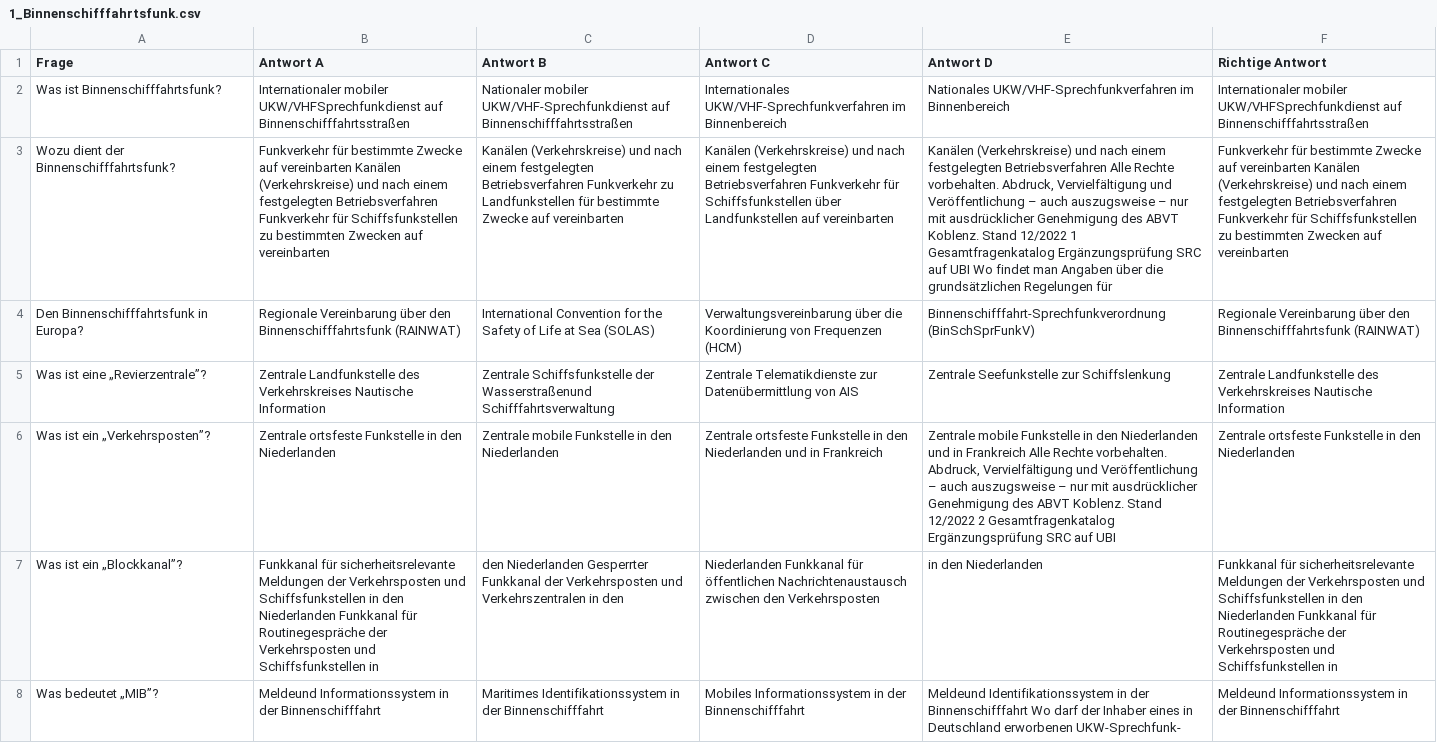
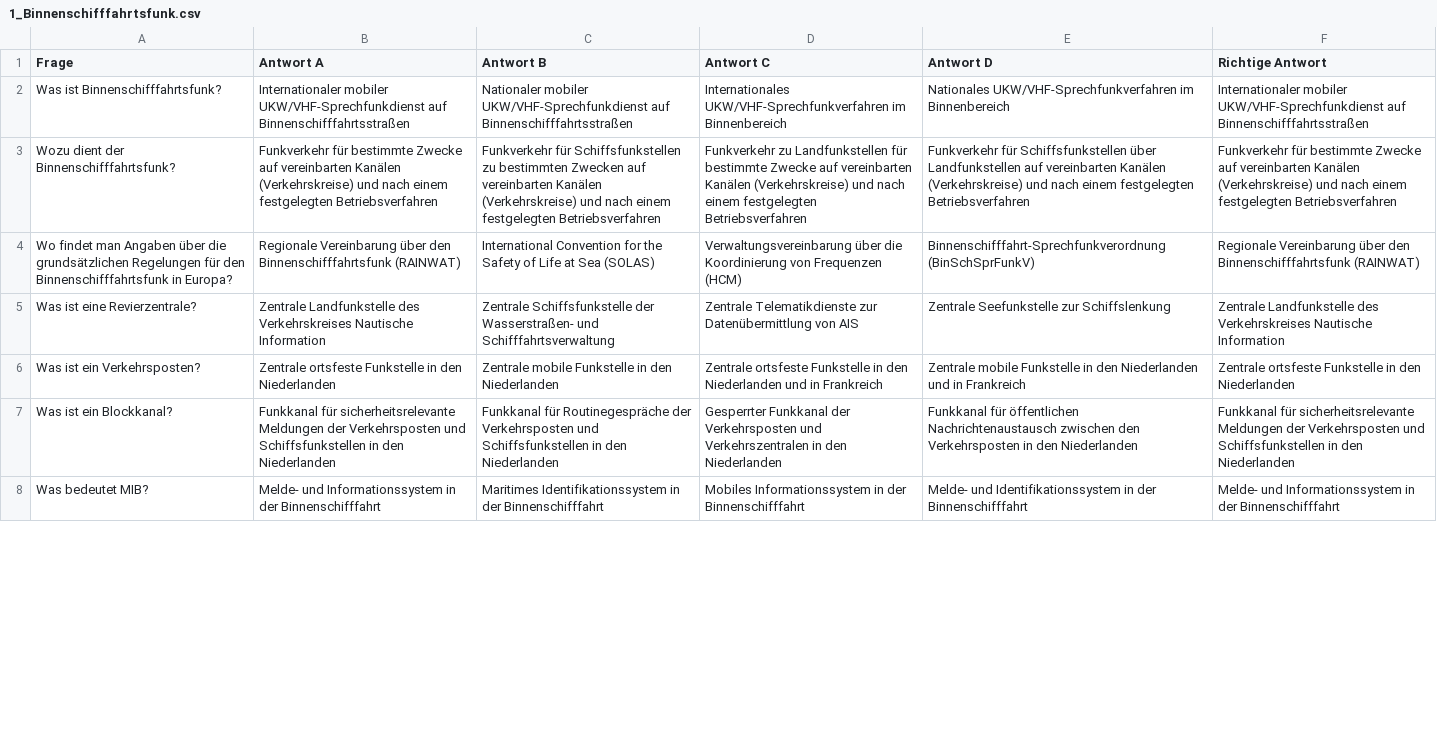
Before and after one commit to oliverheisel/Sprechfunkzeugnisse, a CSV file: UBI_Ergaenzungsfragenkatalog/1_Binnenschifffahrtsfunk.csv, drawn as a sheet; only a part is shown; removed rows and columns are numbered as before the commit, all else as after; the diff covers the shown part only; the diff names each change by its address in the sheet, - before the commit and + after, or states it on an @@ line.

```diff
--- a/UBI_Ergaenzungsfragenkatalog/1_Binnenschifffahrtsfunk.csv
+++ b/UBI_Ergaenzungsfragenkatalog/1_Binnenschifffahrtsfunk.csv
-B2 (Antwort A): Internationaler mobiler UKW/VHFSprechfunkdienst auf Binnenschifffahrtsstraßen
+B2 (Antwort A): Internationaler mobiler UKW/VHF-Sprechfunkdienst auf Binnenschifffahrtsstraßen
-F2 (Richtige Antwort): Internationaler mobiler UKW/VHFSprechfunkdienst auf Binnenschifffahrtsstraßen
+F2 (Richtige Antwort): Internationaler mobiler UKW/VHF-Sprechfunkdienst auf Binnenschifffahrtsstraßen
-B3 (Antwort A): …festgelegten Betriebsverfahren Funkverkehr für Schiffsfunkstellen zu bestimmten Zwecken auf vereinbarten
+B3 (Antwort A): …festgelegten Betriebsverfahren
-C3 (Antwort B): Kanälen (Verkehrskreise) und nach einem festgelegten Betriebsverfahren Funkverkehr zu Landfunkstellen für bestimmte Zwecke auf vereinbarten
+C3 (Antwort B): Funkverkehr für Schiffsfunkstellen zu bestimmten Zwecken auf vereinbarten Kanälen (Verkehrskreise) und nach einem festgelegten Betriebsverfahren
-D3 (Antwort C): Kanälen (Verkehrskreise) und nach einem festgelegten Betriebsverfahren Funkverkehr für Schiffsfunkstellen über Landfunkstellen auf vereinbarten
+D3 (Antwort C): Funkverkehr zu Landfunkstellen für bestimmte Zwecke auf vereinbarten Kanälen (Verkehrskreise) und nach einem festgelegten Betriebsverfahren
-E3 (Antwort D): Kanälen (Verkehrskreise) und nach einem festgelegten Betriebsverfahren Alle Rechte vorbehalten. Abdruck, Vervielfältigung und Veröffentlichung – auch auszugsweise – nur mit ausdrücklicher Genehmigung des ABVT Koblenz. Stand 12/2022 1 Gesamtfragenkatalog Ergänzungsprüfung SRC auf UBI Wo findet man Angaben über die grundsätzlichen Regelungen für
+E3 (Antwort D): Funkverkehr für Schiffsfunkstellen über Landfunkstellen auf vereinbarten Kanälen (Verkehrskreise) und nach einem festgelegten Betriebsverfahren
-F3 (Richtige Antwort): …festgelegten Betriebsverfahren Funkverkehr für Schiffsfunkstellen zu bestimmten Zwecken auf vereinbarten
+F3 (Richtige Antwort): …festgelegten Betriebsverfahren
-A4 (Frage): Den Binnenschifffahrtsfunk in…
+A4 (Frage): Wo findet man Angaben über die grundsätzlichen Regelungen für den Binnenschifffahrtsfunk in…
-A5 (Frage): Was ist eine „Revierzentrale”?
+A5 (Frage): Was ist eine Revierzentrale?
-C5 (Antwort B): …Schiffsfunkstelle der Wasserstraßenund Schifffahrtsverwaltung
+C5 (Antwort B): …Schiffsfunkstelle der Wasserstraßen- und Schifffahrtsverwaltung
-A6 (Frage): Was ist ein „Verkehrsposten”?
+A6 (Frage): Was ist ein Verkehrsposten?
-E6 (Antwort D): …in Frankreich Alle Rechte vorbehalten. Abdruck, Vervielfältigung und Veröffentlichung – auch auszugsweise – nur mit ausdrücklicher Genehmigung des ABVT Koblenz. Stand 12/2022 2 Gesamtfragenkatalog Ergänzungsprüfung SRC auf UBI
+E6 (Antwort D): …in Frankreich
-row 7: Was ist ein „Blockkanal”? | Funkkanal für sicherheitsrelevante Meldungen der Verkehrsposten und Schiffsfunkstellen in den Niederlanden Funkkanal für Routinegespräche der Verkehrsposten und Schiffsfunkstellen in | den Niederlanden Gesperrter Funkkanal der Verkehrsposten und Verkehrszentralen in den | Niederlanden Funkkanal für öffentlichen Nachrichtenaustausch zwischen den Verkehrsposten | in den Niederlanden | Funkkanal für sicherheitsrelevante Meldungen der Verkehrsposten und Schiffsfunkstellen in den Niederlanden Funkkanal für Routinegespräche der Verkehrsposten und Schiffsfunkstellen in
+row 7: Was ist ein Blockkanal? | Funkkanal für sicherheitsrelevante Meldungen der Verkehrsposten und Schiffsfunkstellen in den Niederlanden | Funkkanal für Routinegespräche der Verkehrsposten und Schiffsfunkstellen in den Niederlanden | Gesperrter Funkkanal der Verkehrsposten und Verkehrszentralen in den Niederlanden | Funkkanal für öffentlichen Nachrichtenaustausch zwischen den Verkehrsposten in den Niederlanden | Funkkanal für sicherheitsrelevante Meldungen der Verkehrsposten und Schiffsfunkstellen in den Niederlanden
-A8 (Frage): Was bedeutet „MIB”?
+A8 (Frage): Was bedeutet MIB?
-B8 (Antwort A): Meldeund Informationssystem in…
+B8 (Antwort A): Melde- und Informationssystem in…
-E8 (Antwort D): Meldeund Identifikationssystem in der Binnenschifffahrt Wo darf der Inhaber eines in Deutschland erworbenen UKW-Sprechfunk-
+E8 (Antwort D): Melde- und Identifikationssystem in der Binnenschifffahrt
-F8 (Richtige Antwort): Meldeund Informationssystem in…
+F8 (Richtige Antwort): Melde- und Informationssystem in…
```
Also changed, not shown: 2 added rows, 2 removed rows and 15 edited cells elsewhere in this file, FKN_Fachkundenachweis/ANKI-IMPORT__FKN_Fachkundenachweis.csv, UBI_Ergaenzungsfragenkatalog/2_Funkeinrichtungen und Schiffsfunkstellen.csv, 7 other files.
